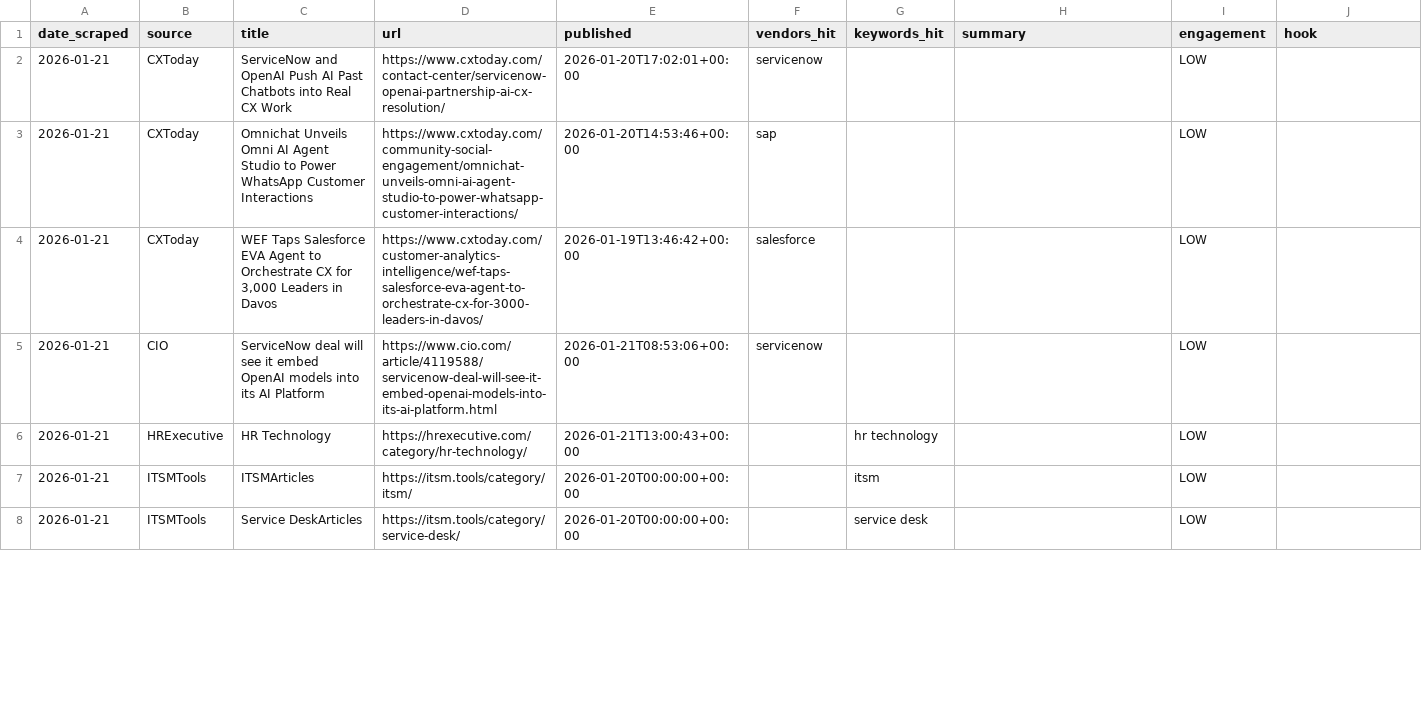
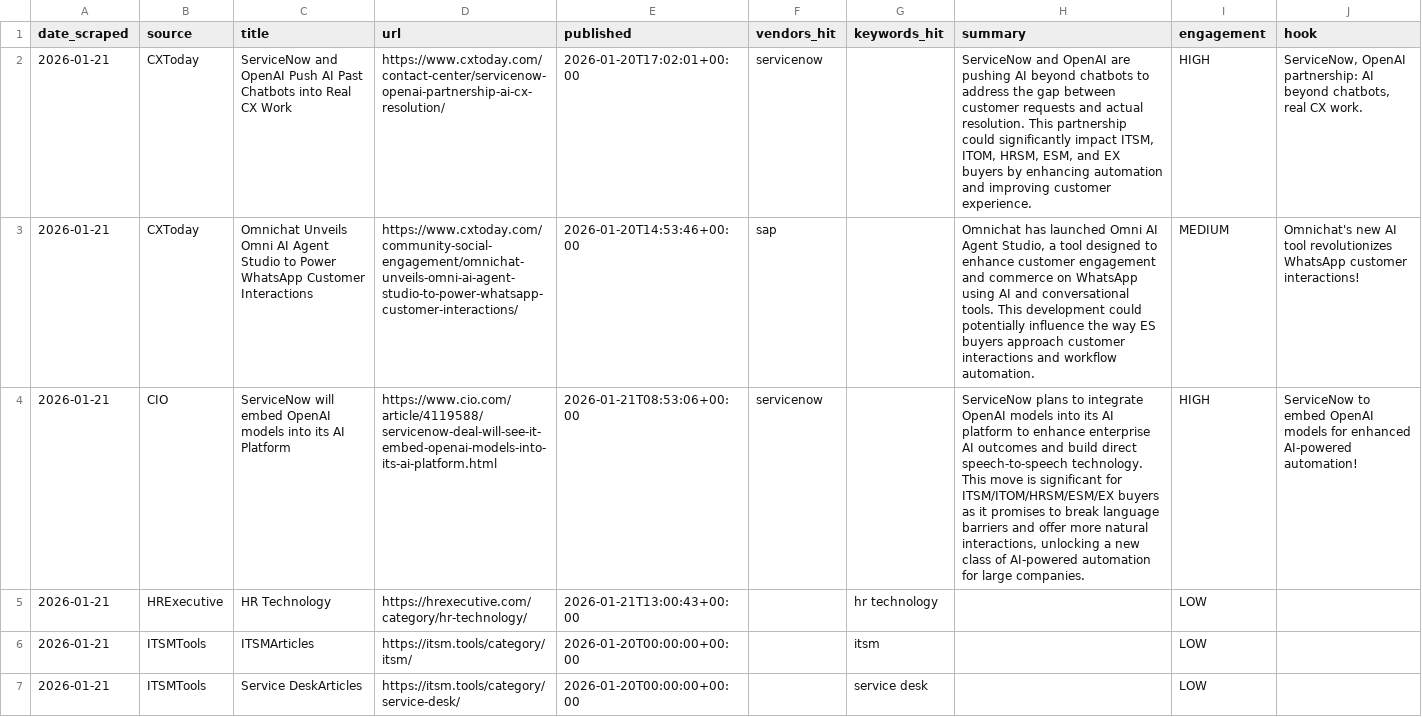
Before and after one commit to astucieuxx/MI_NewsRadar, a CSV file: es_news_2026-01-21.csv, drawn as a sheet; only a part is shown; removed rows and columns are numbered as before the commit, all else as after; the diff covers the shown part only; the diff names each change by its address in the sheet, - before the commit and + after, or states it on an @@ line.

```diff
--- a/es_news_2026-01-21.csv
+++ b/es_news_2026-01-21.csv
-H2 (summary): (empty)
+H2 (summary): ServiceNow and OpenAI are pushing AI beyond chatbots to address the gap between customer requests and actual resolution. This partnership could significantly impact ITSM, ITOM, HRSM, ESM, and EX buyers by enhancing automation and improving customer experience.
-I2 (engagement): LOW
+I2 (engagement): HIGH
-J2 (hook): (empty)
+J2 (hook): ServiceNow, OpenAI partnership: AI beyond chatbots, real CX work.
-H3 (summary): (empty)
+H3 (summary): Omnichat has launched Omni AI Agent Studio, a tool designed to enhance customer engagement and commerce on WhatsApp using AI and conversational tools. This development could potentially influence the way ES buyers approach customer interactions and workflow automation.
-I3 (engagement): LOW
+I3 (engagement): MEDIUM
-J3 (hook): (empty)
+J3 (hook): Omnichat's new AI tool revolutionizes WhatsApp customer interactions!
-row 4: 2026-01-21 | CXToday | WEF Taps Salesforce EVA Agent to Orchestrate CX for 3,000 Leaders in Davos | https://www.cxtoday.com/customer-analytics-intelligence/wef-taps-salesforce-eva-agent-to-orchestrate-cx-for-3000-leaders-in-davos/ | 2026-01-19T13:46:42+00:00 | salesforce |  |  | LOW
-C4 (title): ServiceNow deal will see it embed OpenAI…
+C4 (title): ServiceNow will embed OpenAI…
-H4 (summary): (empty)
+H4 (summary): ServiceNow plans to integrate OpenAI models into its AI platform to enhance enterprise AI outcomes and build direct speech-to-speech technology. This move is significant for ITSM/ITOM/HRSM/ESM/EX buyers as it promises to break language barriers and offer more natural interactions, unlocking a new class of AI-powered automation for large companies.
-I4 (engagement): LOW
+I4 (engagement): HIGH
-J4 (hook): (empty)
+J4 (hook): ServiceNow to embed OpenAI models for enhanced AI-powered automation!
```
Also changed, not shown: 2 removed rows and 32 edited cells elsewhere in this file, 1 other file.
